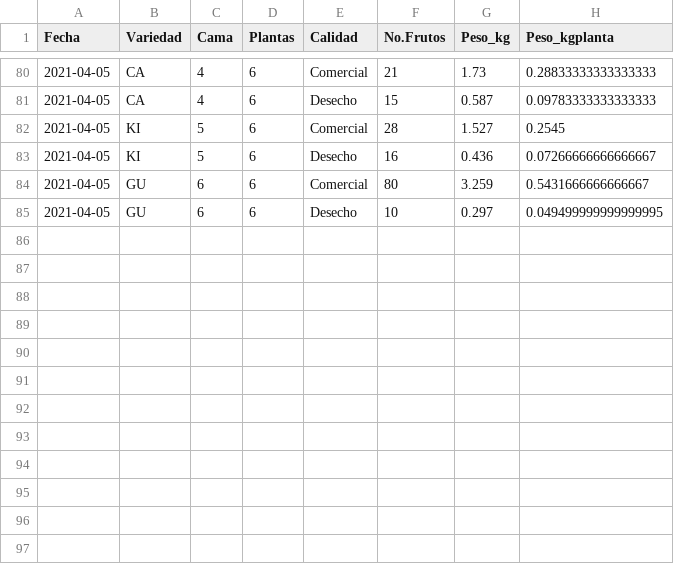
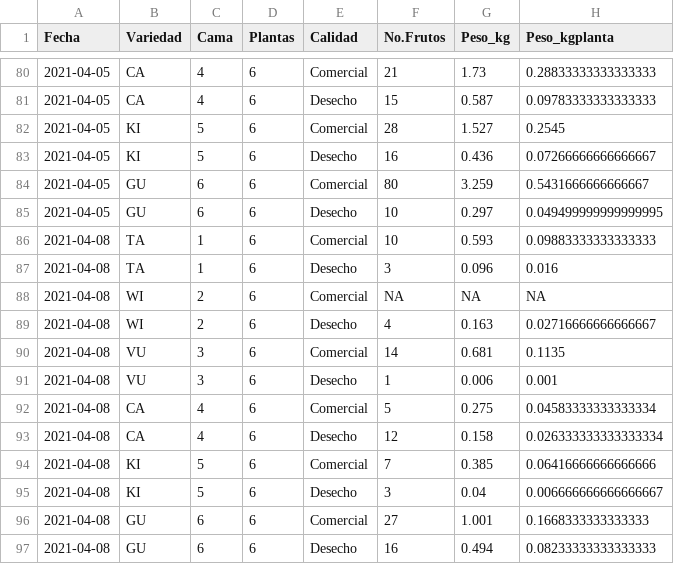
Before and after one commit to crbojaca/CBios, a CSV file: Ocati1Cosecha.csv, drawn as a sheet; only a part is shown, gaps mark what is left out.

```diff
--- a/Ocati1Cosecha.csv
+++ b/Ocati1Cosecha.csv
@@ -85 +85,13 @@ Fecha	Variedad	Cama	Plantas	Calidad	No.Frutos	Peso_kg	Peso_kgplanta
 2021-04-05	GU	6	6	Desecho	10	0.297	0.049499999999999995
+2021-04-08	TA	1	6	Comercial	10	0.593	0.09883333333333333
+2021-04-08	TA	1	6	Desecho	3	0.096	0.016
+2021-04-08	WI	2	6	Comercial	NA	NA	NA
+2021-04-08	WI	2	6	Desecho	4	0.163	0.02716666666666667
+2021-04-08	VU	3	6	Comercial	14	0.681	0.1135
+2021-04-08	VU	3	6	Desecho	1	0.006	0.001
+2021-04-08	CA	4	6	Comercial	5	0.275	0.04583333333333334
+2021-04-08	CA	4	6	Desecho	12	0.158	0.026333333333333334
+2021-04-08	KI	5	6	Comercial	7	0.385	0.06416666666666666
+2021-04-08	KI	5	6	Desecho	3	0.04	0.006666666666666667
+2021-04-08	GU	6	6	Comercial	27	1.001	0.1668333333333333
+2021-04-08	GU	6	6	Desecho	16	0.494	0.08233333333333333
```
Also changed, not shown: CBiosControlHidroponia.csv, Ocati1ConsumoGas.csv.
